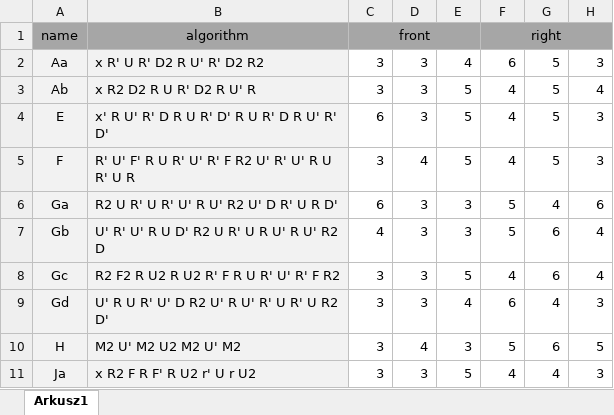
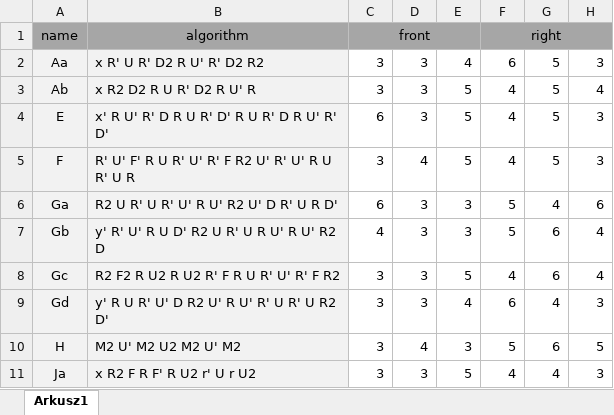
Before and after one commit to bartekk2908/Rubik-s_cube_tool_React.js, an Excel workbook: public/excel/Algorithms.xlsx, sheet Arkusz1, drawn as a sheet; only a part is shown; values as stored, in another font and other column widths than the file's, no borders; conditional formats not drawn; the diff names each change by its address in the sheet, - before the commit and + after, or states it on an @@ line.

```diff
--- a/public/excel/Algorithms.xlsx (sheet Arkusz1)
+++ b/public/excel/Algorithms.xlsx (sheet Arkusz1)
-B7: U' R' U' R U D' R2 U R' U R U' R U' R2 D
+B7: y' R' U' R U D' R2 U R' U R U' R U' R2 D
-B9: U' R U R' U' D R2 U' R U' R' U R' U R2 D'
+B9: y' R U R' U' D R2 U' R U' R' U R' U R2 D'
```
Also changed, not shown: 5 other files.
